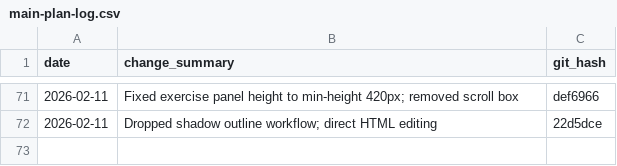
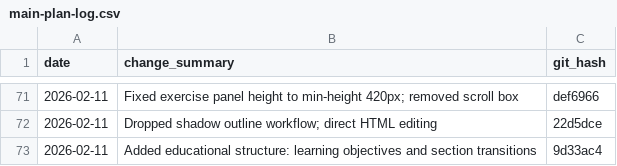
Before and after one commit to drpedapati/irl-template, a CSV file: plans/main-plan-log.csv, drawn as a sheet; only a part is shown, gaps mark what is left out; the diff names each change by its address in the sheet, - before the commit and + after, or states it on an @@ line.

```diff
--- a/plans/main-plan-log.csv
+++ b/plans/main-plan-log.csv
+row 73: 2026-02-11 | Added educational structure: learning objectives and section transitions | 9d33ac4
```
Also changed, not shown: 1 other file.
